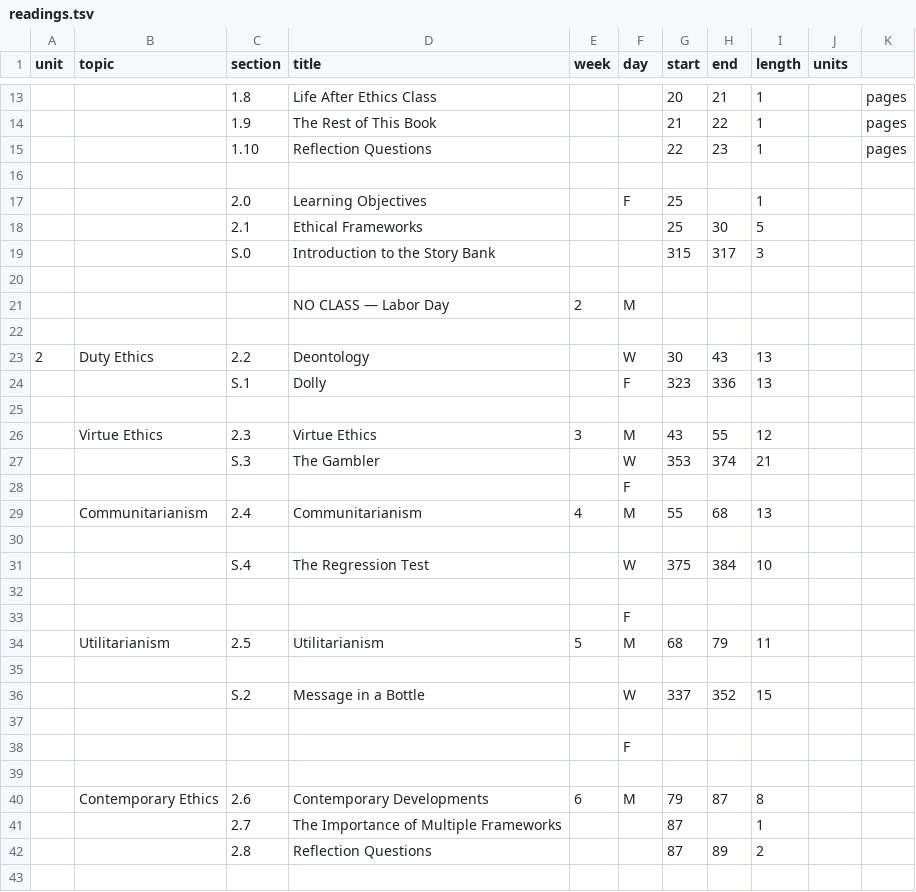
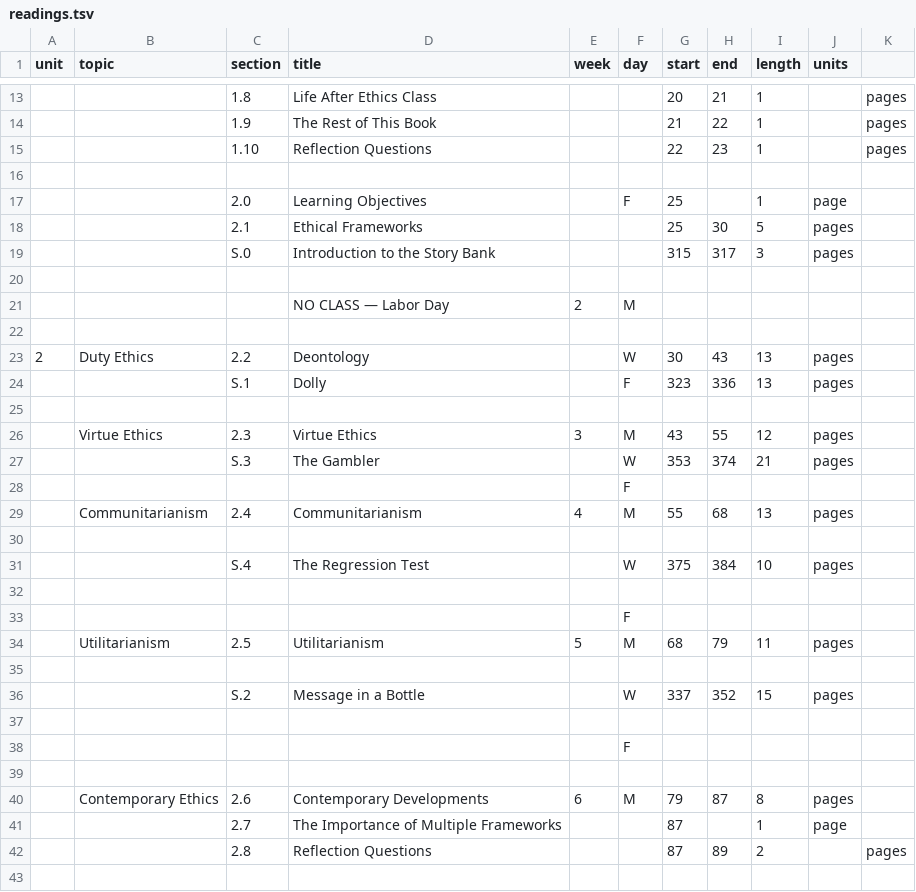
Before and after one commit to 2023-Fall-UAF-CS371/-2023-Fall-UAF-CS371.github.io, a TSV file: _data/readings.tsv, drawn as a sheet; only a part is shown, gaps mark what is left out; the diff covers the shown part only.

Commit message:
Debug final entry in table

```diff
--- a/_data/readings.tsv
+++ b/_data/readings.tsv
@@ -16,5 +16,5 @@ unit	topic	section	title	week	day	start	end	length	units
 										
-		2.0	Learning Objectives		F	25		1
-		2.1	Ethical Frameworks			25	30	5
-		S.0	Introduction to the Story Bank			315	317	3
+		2.0	Learning Objectives		F	25		1	page
+		2.1	Ethical Frameworks			25	30	5	pages
+		S.0	Introduction to the Story Bank			315	317	3	pages
 										
@@ -22,16 +22,16 @@ unit	topic	section	title	week	day	start	end	length	units
 										
-2	Duty Ethics	2.2	Deontology		W	30	43	13
-		S.1	Dolly		F	323	336	13
+2	Duty Ethics	2.2	Deontology		W	30	43	13	pages
+		S.1	Dolly		F	323	336	13	pages
 										
-	Virtue Ethics	2.3	Virtue Ethics	3	M	43	55	12
-		S.3	The Gambler		W	353	374	21
+	Virtue Ethics	2.3	Virtue Ethics	3	M	43	55	12	pages
+		S.3	The Gambler		W	353	374	21	pages
 					F			
-	Communitarianism	2.4	Communitarianism	4	M	55	68	13
+	Communitarianism	2.4	Communitarianism	4	M	55	68	13	pages
 										
-		S.4	The Regression Test		W	375	384	10
+		S.4	The Regression Test		W	375	384	10	pages
 										
 					F			
-	Utilitarianism	2.5	Utilitarianism	5	M	68	79	11
+	Utilitarianism	2.5	Utilitarianism	5	M	68	79	11	pages
 										
-		S.2	Message in a Bottle		W	337	352	15
+		S.2	Message in a Bottle		W	337	352	15	pages
 										
@@ -39,5 +39,5 @@ unit	topic	section	title	week	day	start	end	length	units
 										
-	Contemporary Ethics	2.6	Contemporary Developments	6	M	79	87	8
-		2.7	The Importance of Multiple Frameworks			87		1
-		2.8	Reflection Questions			87	89	2
+	Contemporary Ethics	2.6	Contemporary Developments	6	M	79	87	8	pages
+		2.7	The Importance of Multiple Frameworks			87		1	page
+		2.8	Reflection Questions			87	89	2		pages
 										
```
Also changed, not shown: 41 edited cells elsewhere in this file.
